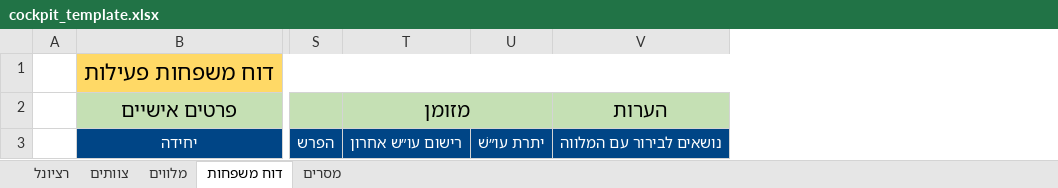
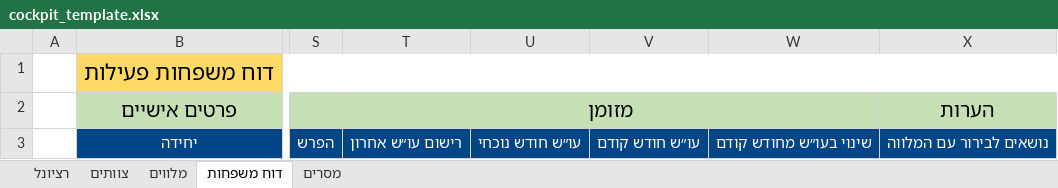
Before and after one commit to roidital/paamonim_control_board, an Excel workbook: cockpit_template.xlsx, sheet דוח משפחות, drawn as a sheet; only a part is shown, gaps mark what is left out; values as stored, in another font and other column widths than the file's, no borders; removed rows and columns are numbered as before the commit, all else as after; the diff names each change by its address in the sheet, - before the commit and + after, or states it on an @@ line.

Commit message:
add osh data and columns and fix some performance bug

```diff
--- a/cockpit_template.xlsx (sheet דוח משפחות)
+++ b/cockpit_template.xlsx (sheet דוח משפחות)
-column U, row 3: יתרת עו״שׁ
+column U, row 3: עו״ש חודש נוכחי
+column V, row 3: עו״ש חודש קודם
+column W, row 3: שינוי בעו״ש מחודש קודם
```
Also changed, not shown: 3 other files.
